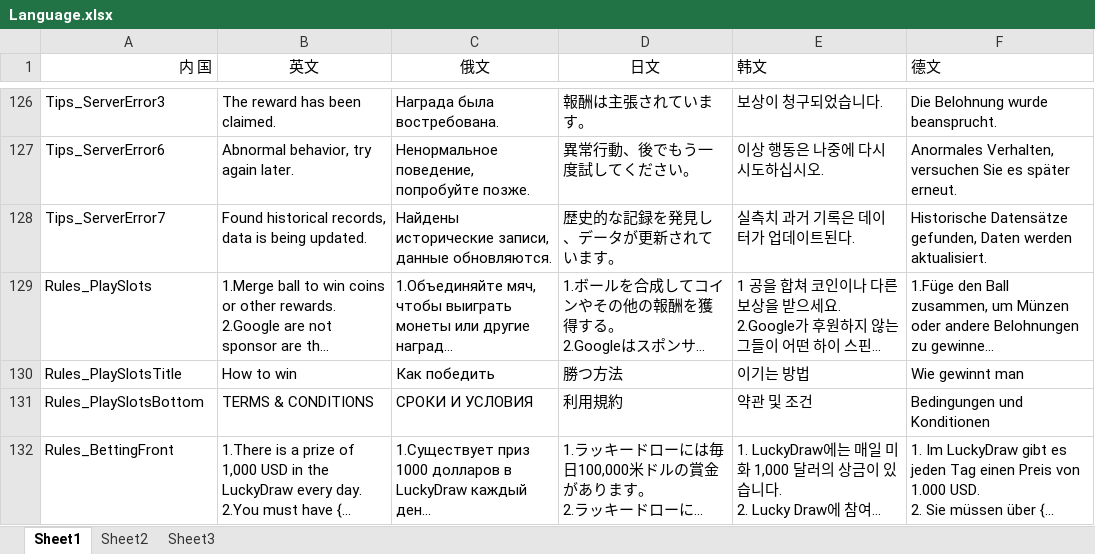
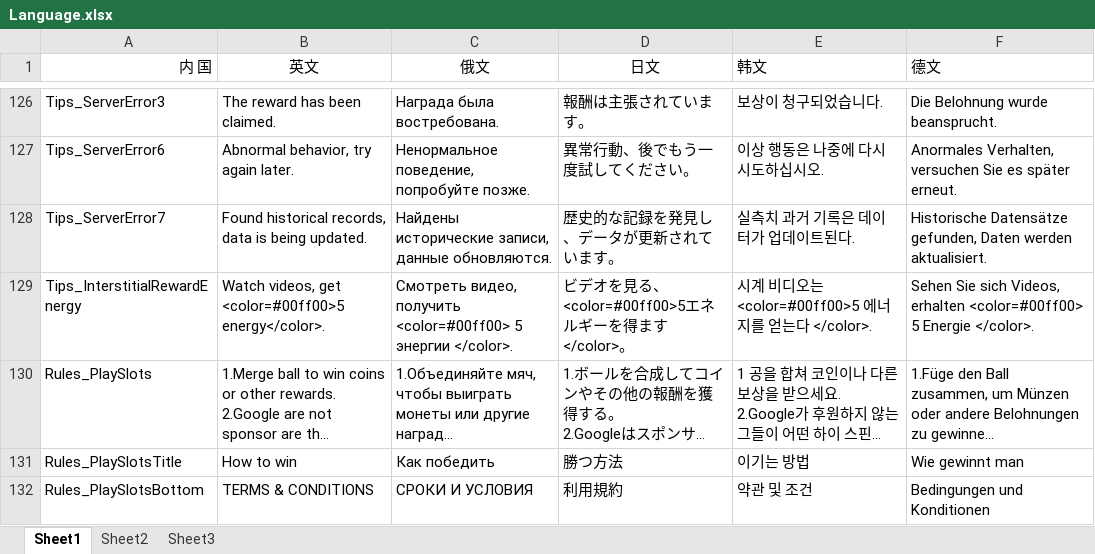
Before and after one commit to Yujilong/HiSpin, an Excel workbook: Assets/Language.xlsx, sheet Sheet1, drawn as a sheet; only a part is shown, gaps mark what is left out; the shorter side is filled out with more unchanged rows; long unchanged cells end in …; values as stored, in another font and other column widths than the file's, no borders; charts and pictures not drawn; the diff names each change by its address in the sheet, - before the commit and + after, or states it on an @@ line.

```diff
--- a/Assets/Language.xlsx (sheet Sheet1)
+++ b/Assets/Language.xlsx (sheet Sheet1)
+row 129: Tips_InterstitialRewardEnergy | Watch videos, get <color=#00ff00>5 energy</color>. | Смотреть видео, получить <color=#00ff00> 5 энергии </color>. | ビデオを見る、 <color=#00ff00>5エネルギーを得ます </color>。 | 시계 비디오는 <color=#00ff00>5 에너지를 얻는다 </color>. | Sehen Sie sich Videos, erhalten <color=#00ff00> 5 Energie </color>.
```
Also changed, not shown: 28 other files.
